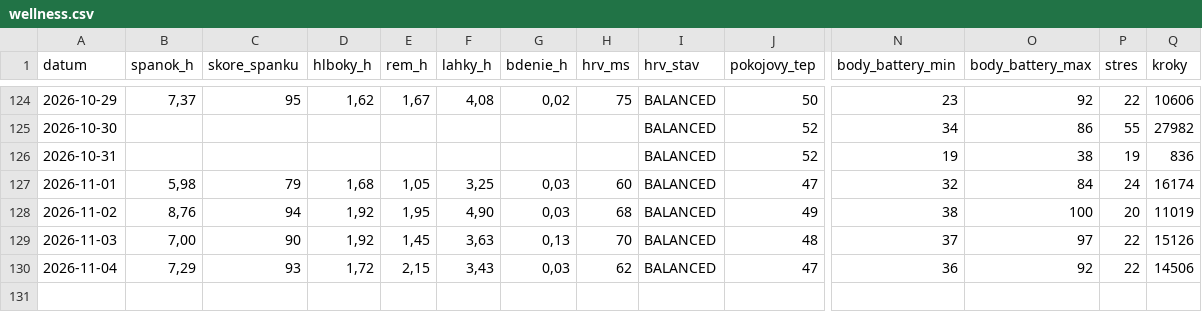
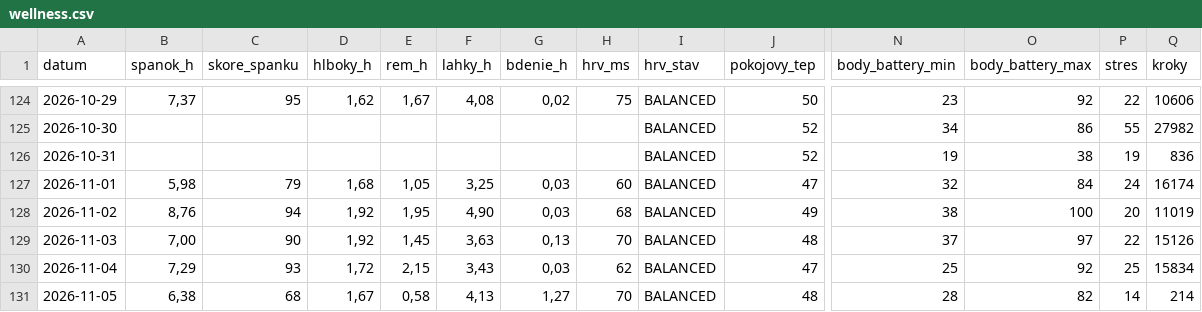
Before and after one commit to panacekm08/relaxrun, a CSV file: wellness.csv, drawn as a sheet; only a part is shown, gaps mark what is left out; rows hold the shown columns only; the diff names each change by its address in the sheet, - before the commit and + after, or states it on an @@ line.

```diff
--- a/wellness.csv
+++ b/wellness.csv
-N130 (body_battery_min): 36
+N130 (body_battery_min): 25
-P130 (stres): 22
+P130 (stres): 25
-Q130 (kroky): 14506
+Q130 (kroky): 15834
+row 131: 2026-11-05 | 6,38 | 68 | 1,67 | 0,58 | 4,13 | 1,27 | 70 | BALANCED | 48 | 28 | 82 | 14 | 214
```
Also changed, not shown: 4 other files.
